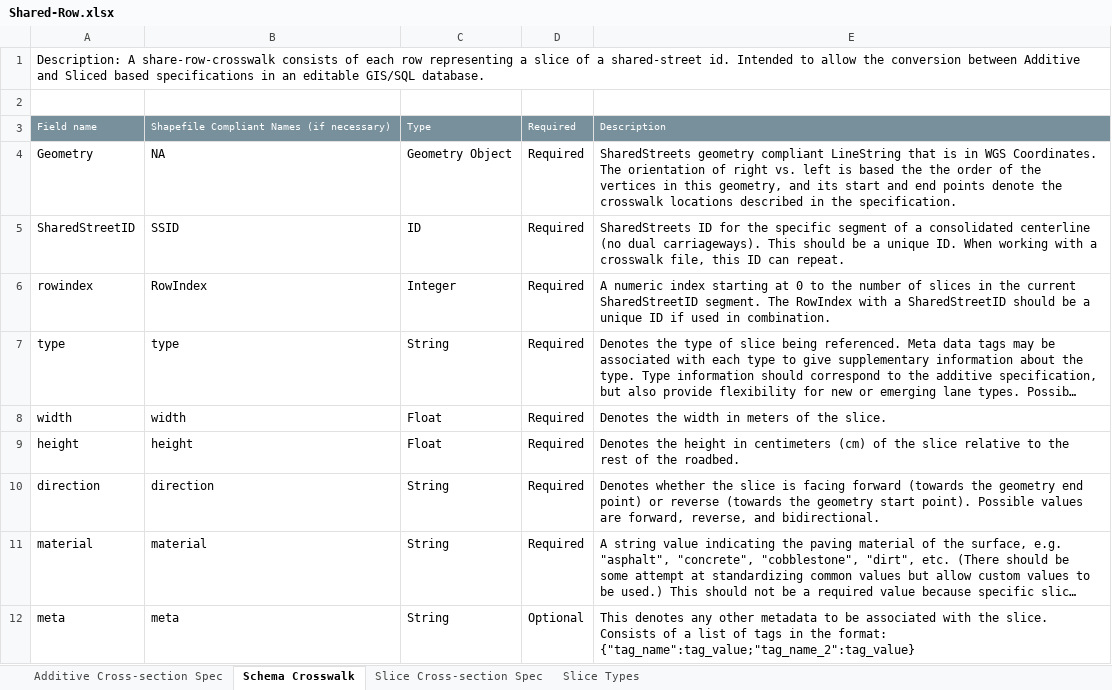
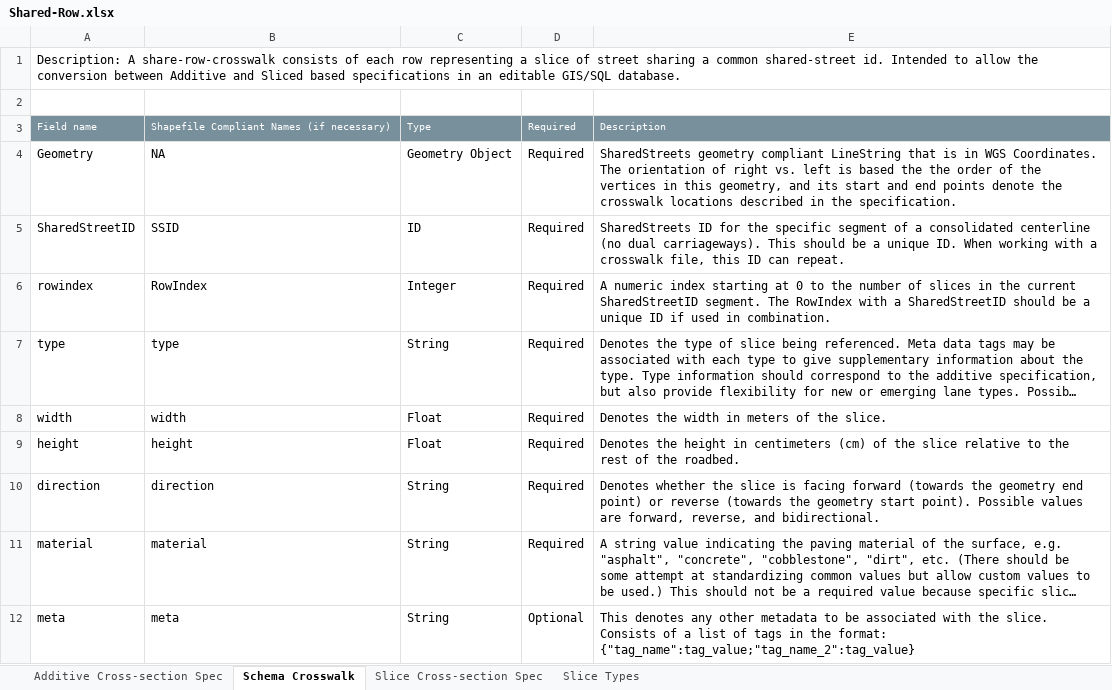
Before and after one commit to d-wasserman/shared-row, an Excel workbook: specification/Shared-Row.xlsx, sheet Schema Crosswalk, drawn as a sheet; long unchanged cells end in …; values as stored, in another font and other column widths than the file's, no borders; the diff names each change by its address in the sheet, - before the commit and + after, or states it on an @@ line.

Commit message:
Update Shared-Row.xlsx
Minor Edit

```diff
--- a/specification/Shared-Row.xlsx (sheet Schema Crosswalk)
+++ b/specification/Shared-Row.xlsx (sheet Schema Crosswalk)
-A1: …slice of a shared-street id.…
+A1: …slice of street sharing a common shared-street id.…
```
